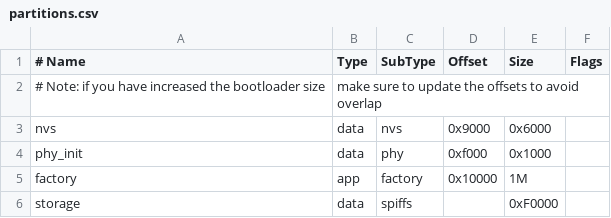
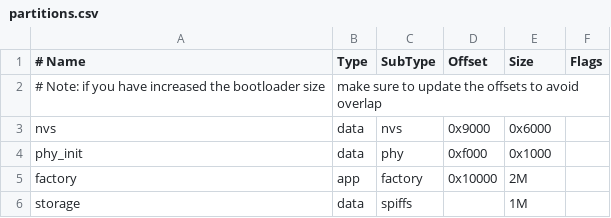
Before and after one commit to nopnop2002/esp-idf-smb-camera, a CSV file: partitions.csv, drawn as a sheet.

```diff
--- a/partitions.csv
+++ b/partitions.csv
@@ -4,3 +4,3 @@ nvs,      data, nvs,     0x9000,  0x6000,
 phy_init, data, phy,     0xf000,  0x1000,
-factory,  app,  factory, 0x10000, 1M,
-storage,  data, spiffs,  ,        0xF0000,
+factory,  app,  factory, 0x10000, 2M,
+storage,  data, spiffs,  ,        1M,
```
Also changed, not shown: 10 other files.
